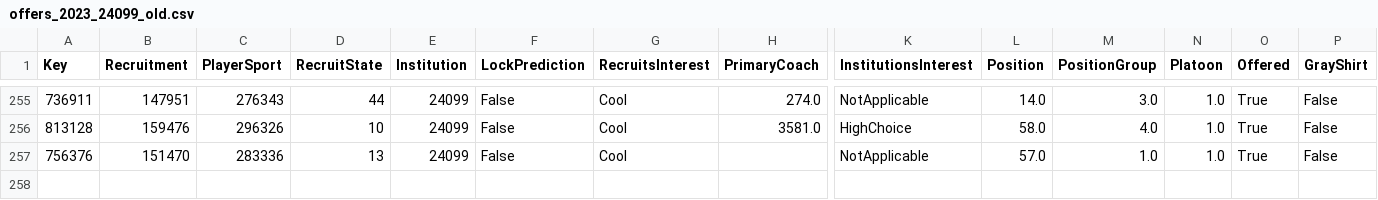
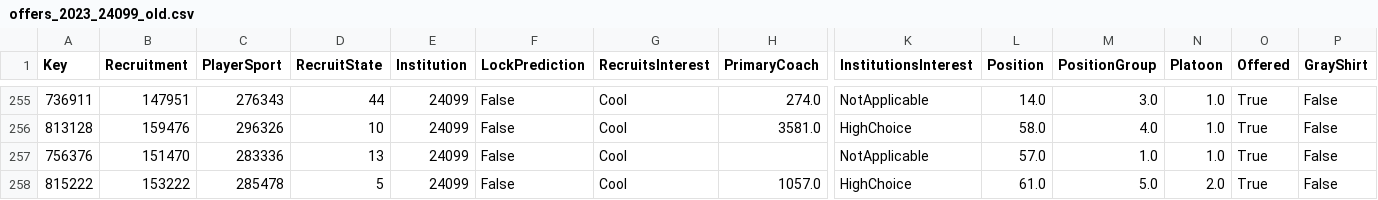
Before and after one commit to jbuddavis/crootBot, a CSV file: data/offers_2023_24099_old.csv, drawn as a sheet; only a part is shown, gaps mark what is left out; rows hold the shown columns only; the diff names each change by its address in the sheet, - before the commit and + after, or states it on an @@ line.

```diff
--- a/data/offers_2023_24099_old.csv
+++ b/data/offers_2023_24099_old.csv
+row 258: 815222 | 153222 | 285478 | 5 | 24099 | False | Cool | 1057.0 | HighChoice | 61.0 | 5.0 | 2.0 | True | False
```
